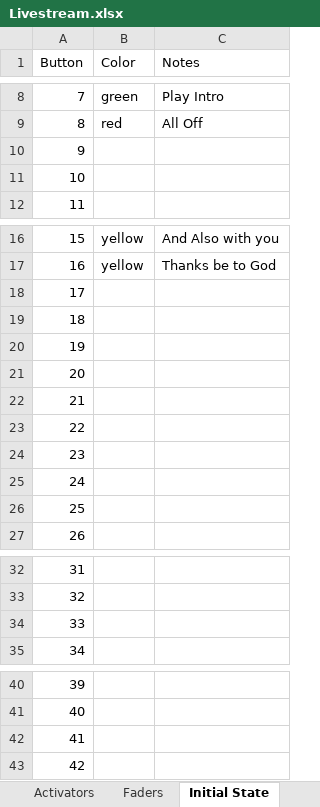
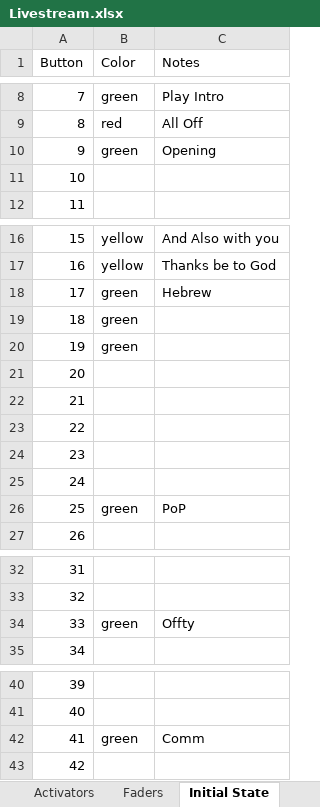
Before and after one commit to lobosat/APCvmix, an Excel workbook: Livestream.xlsx, sheet Initial State, drawn as a sheet; only a part is shown, gaps mark what is left out; values as stored, in another font and other column widths than the file's, no borders; the diff covers the shown part only; the diff names each change by its address in the sheet, - before the commit and + after, or states it on an @@ line.

```diff
--- a/Livestream.xlsx (sheet Initial State)
+++ b/Livestream.xlsx (sheet Initial State)
-B10 (Color): (empty)
+B10 (Color): green
-C10 (Notes): (empty)
+C10 (Notes): Opening
-B18:B20 (Color): (empty)
+B18:B20 (Color): green
-C18 (Notes): (empty)
+C18 (Notes): Hebrew
-B26 (Color): (empty)
+B26 (Color): green
-C26 (Notes): (empty)
+C26 (Notes): PoP
-B34 (Color): (empty)
+B34 (Color): green
-C34 (Notes): (empty)
+C34 (Notes): Offty
-B42 (Color): (empty)
+B42 (Color): green
-C42 (Notes): (empty)
+C42 (Notes): Comm
```
Also changed, not shown: 2 edited cells elsewhere in this sheet, sheet Responses, sheet Hymns, sheet Shortcuts, sheet Activators, sheet Prayers, sheet Config, 3 more sheets, other sheet tabs, 1 other file.
